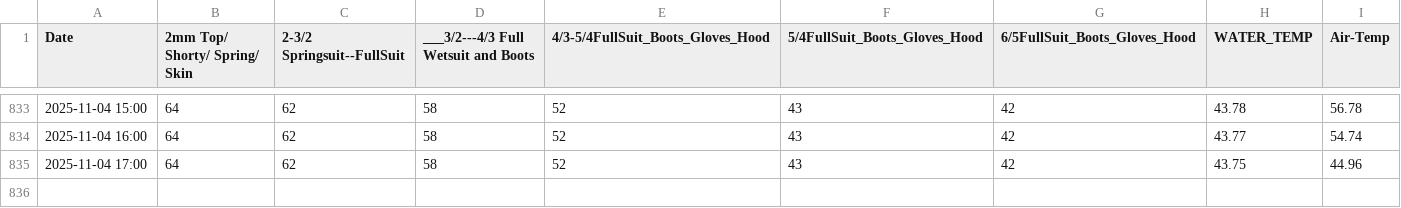
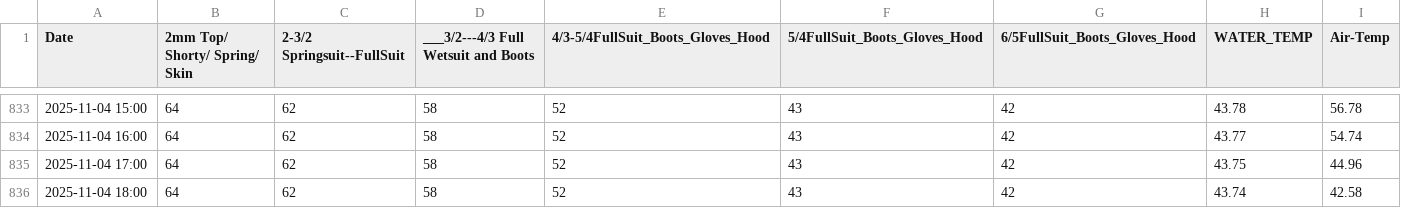
Before and after one commit to ksallee/Green-Wave-Report, a CSV file: static/BENOWaterAirTemp.csv, drawn as a sheet; only a part is shown, gaps mark what is left out.

Commit message:
Update CSV data

```diff
--- a/static/BENOWaterAirTemp.csv
+++ b/static/BENOWaterAirTemp.csv
@@ -835 +835,2 @@ Date,2mm Top/ Shorty/ Spring/ Skin,2-3/2 Springsuit--FullSuit,___3/2---4/3 Full
 2025-11-04 17:00,64,62,58,52,43,42,43.75,44.96
+2025-11-04 18:00,64,62,58,52,43,42,43.74,42.58
```
Also changed, not shown: static/WICO_BENO_CENO_ARNO_HEAD_LAPO.csv.
